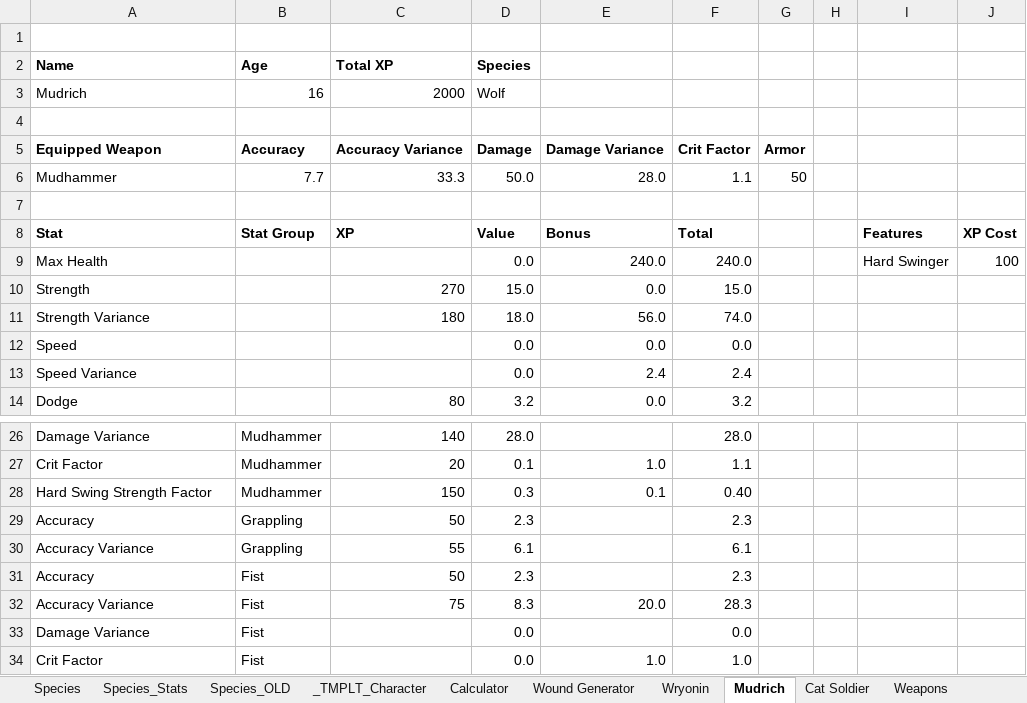
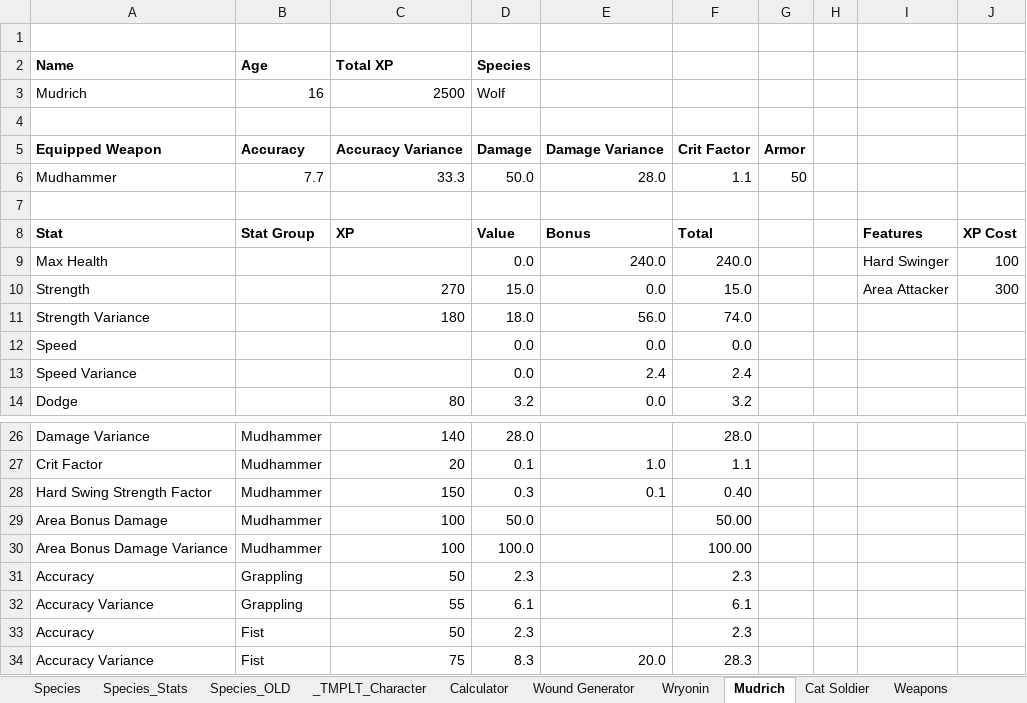
Before and after one commit to shieldgenerator7/AgranariTTRPG, an Excel workbook: Agranari TTRPG.xlsm, sheet Mudrich, drawn as a sheet; only a part is shown, gaps mark what is left out; the shorter side is filled out with more unchanged rows; values as stored, in another font and other column widths than the file's, no borders; conditional formats not drawn; the diff names each change by its address in the sheet, - before the commit and + after, or states it on an @@ line.

```diff
--- a/Agranari TTRPG.xlsm (sheet Mudrich)
+++ b/Agranari TTRPG.xlsm (sheet Mudrich)
-C3 (Total XP): 2000
+C3 (Total XP): 2500
-I10: (empty)
+I10: Area Attacker
-J10: (empty)
+J10: 300
+row 29: Area Bonus Damage | Mudhammer | 100 | 50.0 |  | 50.00
+row 30: Area Bonus Damage Variance | Mudhammer | 100 | 100.0 |  | 100.00
```
Also changed, not shown: sheet Calculator, sheet Wound Generator, sheet STAT COSTS, hidden cells.
